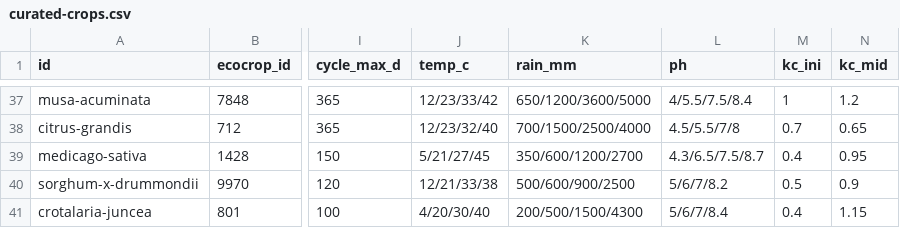
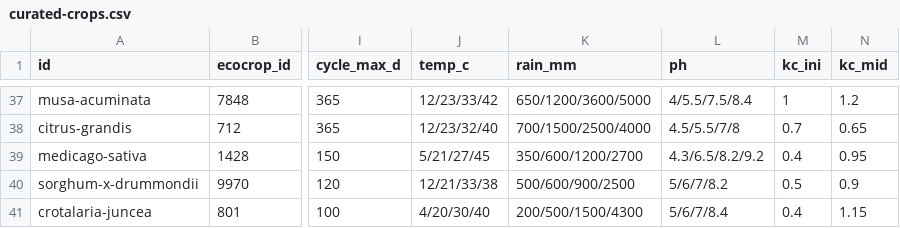
Before and after one commit to khoaminh2957/astrovivu-field-shift, a CSV file: data/crops/curated-crops.csv, drawn as a sheet; only a part is shown, gaps mark what is left out; the diff names each change by its address in the sheet, - before the commit and + after, or states it on an @@ line.

```diff
--- a/data/crops/curated-crops.csv
+++ b/data/crops/curated-crops.csv
-L39 (ph): 4.3/6.5/7.5/8.7
+L39 (ph): 4.3/6.5/8.2/9.2
```
Also changed, not shown: 21 other files.
